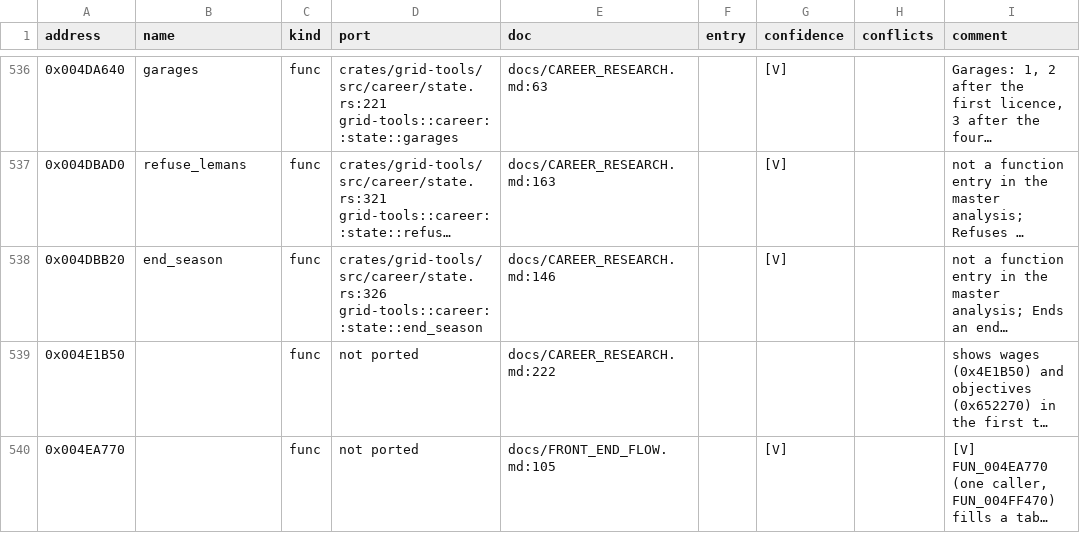
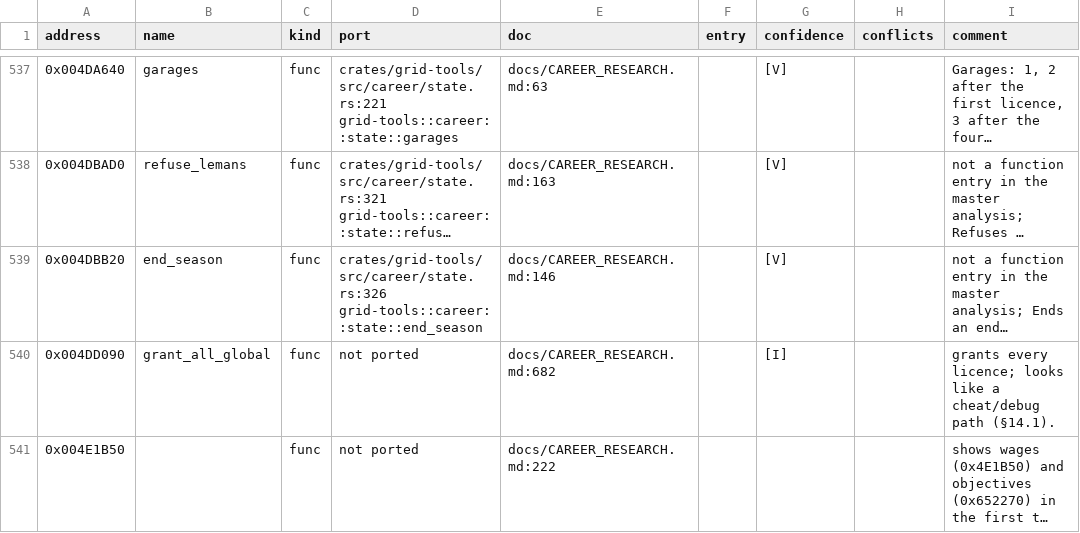
Before and after one commit to PipeKnight/drig-race-driver, a TSV file: docs/re/symbols.tsv, drawn as a sheet; only a part is shown, gaps mark what is left out; the shorter side is filled out with more unchanged rows; long unchanged cells end in …; the diff covers the shown part only; the diff names each change by its address in the sheet, - before the commit and + after, or states it on an @@ line.

Commit message:
Career GRID World front end: pages, driver offers, rewards, supervised loop (F771, row 60)

```diff
--- a/docs/re/symbols.tsv
+++ b/docs/re/symbols.tsv
+row 540: 0x004DD090 | grant_all_global | func | not ported | docs/CAREER_RESEARCH.md:682 |  | [I] |  | grants every licence; looks like a cheat/debug path (§14.1).
```
Also changed, not shown: 8 added rows and 19 edited cells elsewhere in this file, 12 other files.
